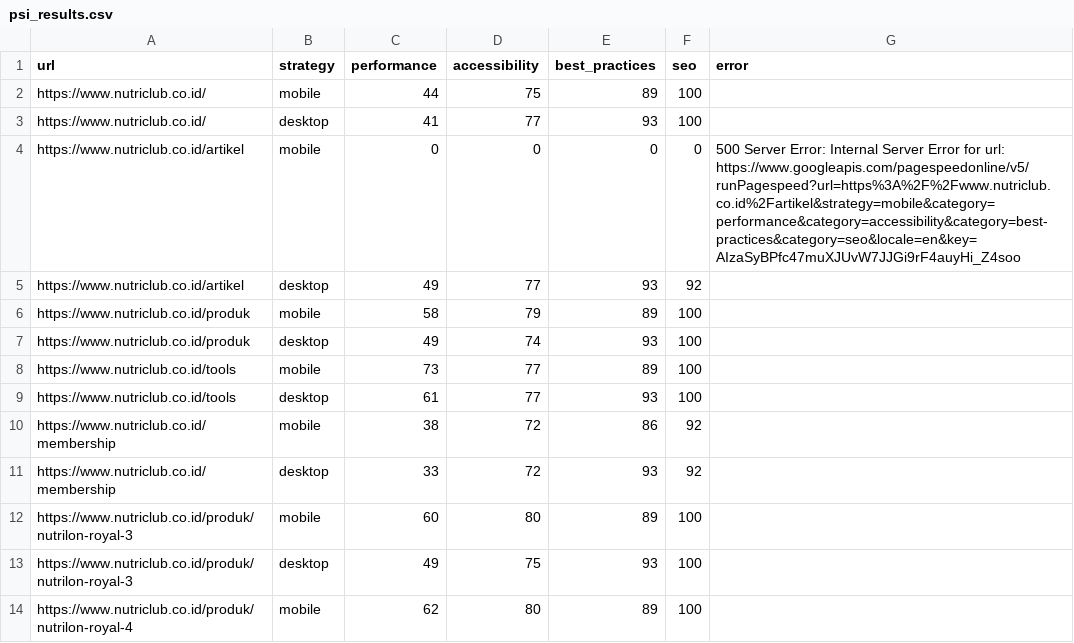
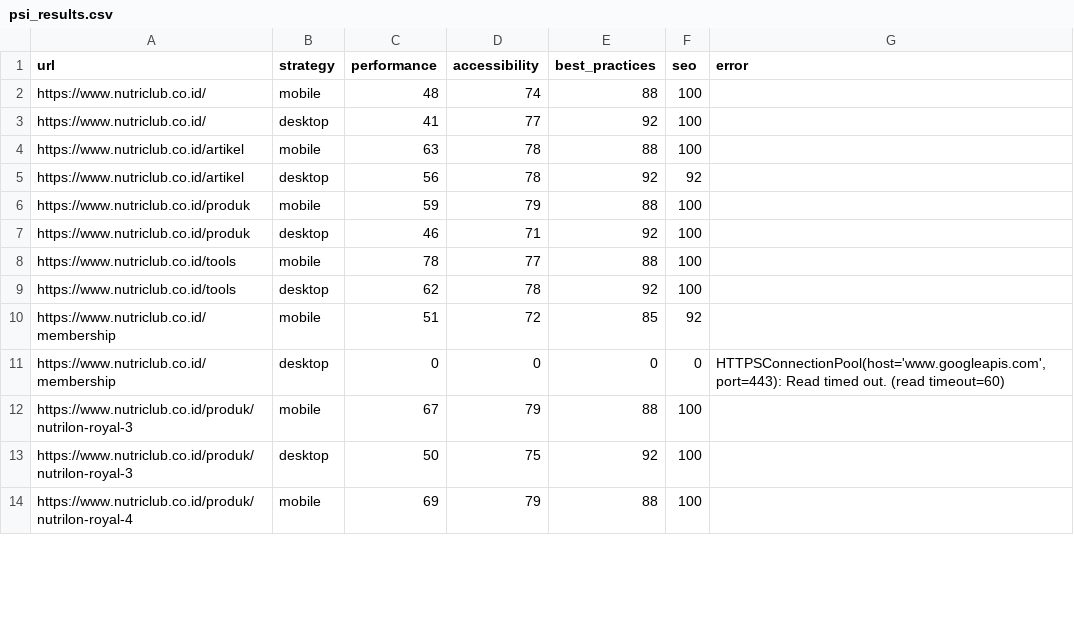
Before and after one commit to maazway/pagespeed-monitor-nr, a CSV file: psi_results.csv, drawn as a sheet; only a part is shown; the diff covers the shown part only.

```diff
--- a/psi_results.csv
+++ b/psi_results.csv
@@ -1,14 +1,14 @@
 url,strategy,performance,accessibility,best_practices,seo,error
-https://www.nutriclub.co.id/,mobile,44,75,89,100,
-https://www.nutriclub.co.id/,desktop,41,77,93,100,
-https://www.nutriclub.co.id/artikel,mobile,0,0,0,0,500 Server Error: Internal Server Error for url: https://www.googleapis.com/pagespeedonline/v5/runPagespeed?url=https%3A%2F%2Fwww.nutriclub.co.id%2Fartikel&strategy=mobile&category=performance&category=accessibility&category=best-practices&category=seo&locale=en&key=AIzaSyBPfc47muXJUvW7JJGi9rF4auyHi_Z4soo
-https://www.nutriclub.co.id/artikel,desktop,49,77,93,92,
-https://www.nutriclub.co.id/produk,mobile,58,79,89,100,
-https://www.nutriclub.co.id/produk,desktop,49,74,93,100,
-https://www.nutriclub.co.id/tools,mobile,73,77,89,100,
-https://www.nutriclub.co.id/tools,desktop,61,77,93,100,
-https://www.nutriclub.co.id/membership,mobile,38,72,86,92,
-https://www.nutriclub.co.id/membership,desktop,33,72,93,92,
-https://www.nutriclub.co.id/produk/nutrilon-royal-3,mobile,60,80,89,100,
-https://www.nutriclub.co.id/produk/nutrilon-royal-3,desktop,49,75,93,100,
-https://www.nutriclub.co.id/produk/nutrilon-royal-4,mobile,62,80,89,100,
+https://www.nutriclub.co.id/,mobile,48,74,88,100,
+https://www.nutriclub.co.id/,desktop,41,77,92,100,
+https://www.nutriclub.co.id/artikel,mobile,63,78,88,100,
+https://www.nutriclub.co.id/artikel,desktop,56,78,92,92,
+https://www.nutriclub.co.id/produk,mobile,59,79,88,100,
+https://www.nutriclub.co.id/produk,desktop,46,71,92,100,
+https://www.nutriclub.co.id/tools,mobile,78,77,88,100,
+https://www.nutriclub.co.id/tools,desktop,62,78,92,100,
+https://www.nutriclub.co.id/membership,mobile,51,72,85,92,
+https://www.nutriclub.co.id/membership,desktop,0,0,0,0,"HTTPSConnectionPool(host='www.googleapis.com', port=443): Read timed out. (read timeout=60)"
+https://www.nutriclub.co.id/produk/nutrilon-royal-3,mobile,67,79,88,100,
+https://www.nutriclub.co.id/produk/nutrilon-royal-3,desktop,50,75,92,100,
+https://www.nutriclub.co.id/produk/nutrilon-royal-4,mobile,69,79,88,100,
```
Also changed, not shown: 7 added rows, 7 removed rows and 56 edited cells elsewhere in this file, 4 other files.
